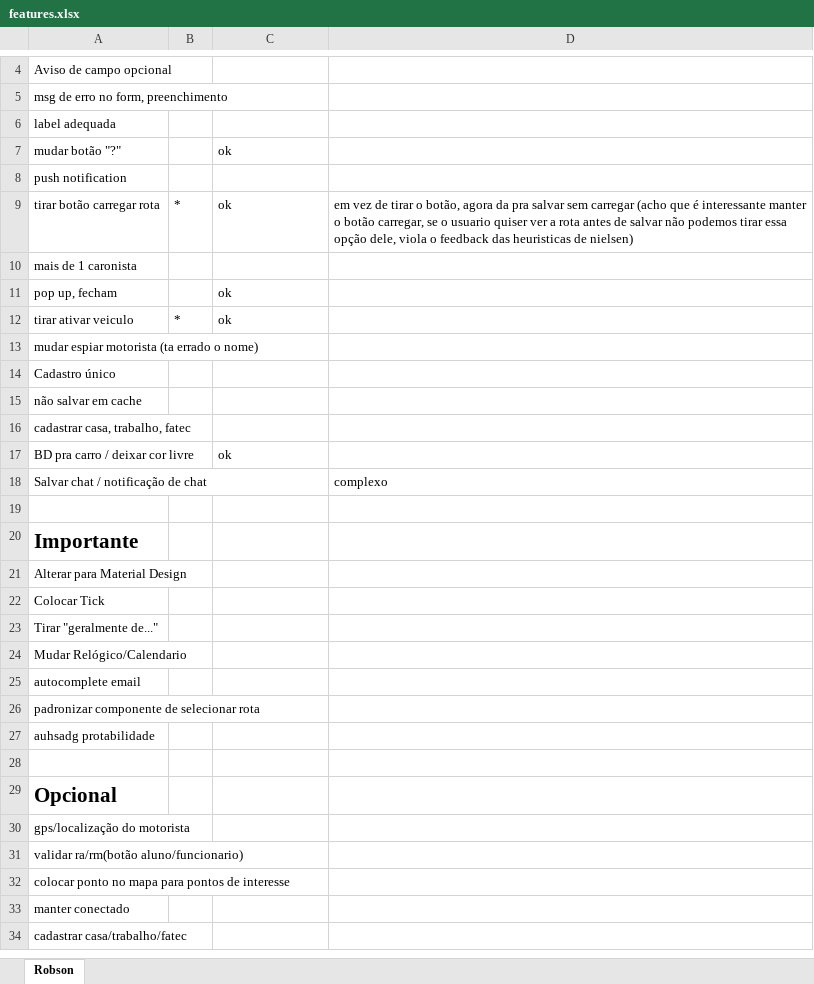
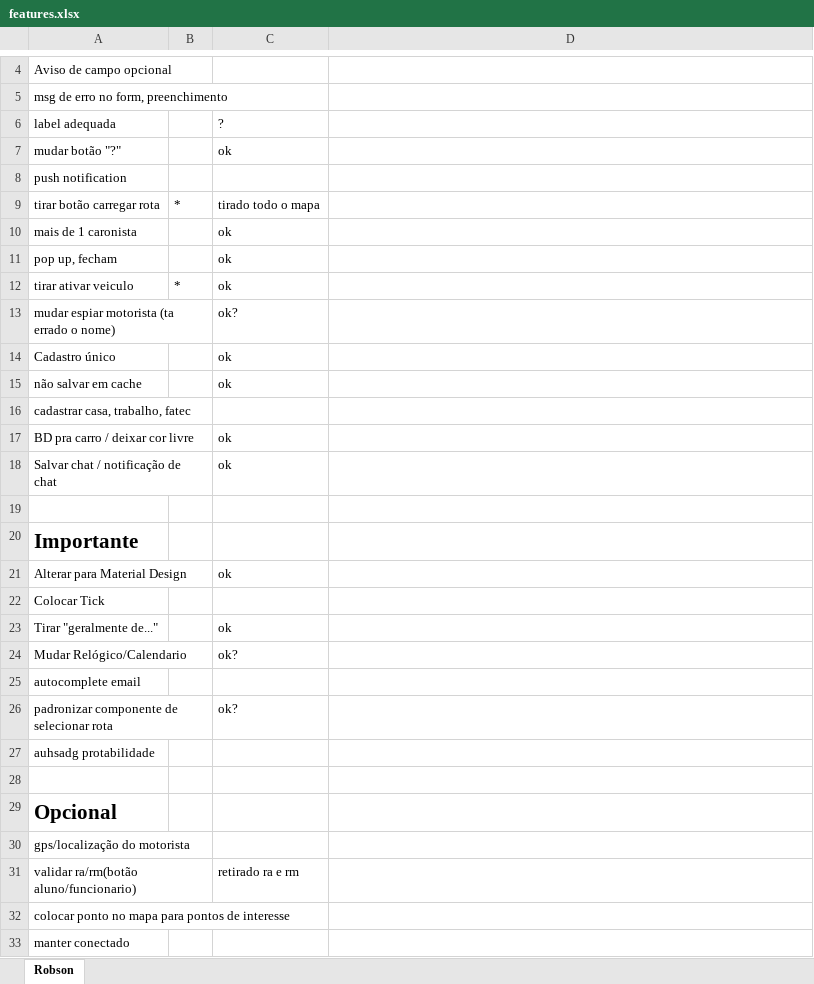
Before and after one commit to HenGuirelli/fatecarona, an Excel workbook: docs/features.xlsx, sheet Robson, drawn as a sheet; only a part is shown, gaps mark what is left out; the shorter side is filled out with more unchanged rows; values as stored, in another font and other column widths than the file's, no borders; the diff names each change by its address in the sheet, - before the commit and + after, or states it on an @@ line.

Commit message:
Atualiza features

```diff
--- a/docs/features.xlsx (sheet Robson)
+++ b/docs/features.xlsx (sheet Robson)
-C6: (empty)
+C6: ?
-C9: ok
+C9: tirado todo o mapa
-D9: em vez de tirar o botão, agora da pra salvar sem carregar (acho que é interessante manter o botão carregar, se o usuario quiser ver a rota antes de salvar não podemos tirar essa opção dele, viola o feedback das heuristicas de nielsen)
+D9: (empty)
-C10: (empty)
+C10: ok
-C13: (empty)
+C13: ok?
-C14:C15: (empty)
+C14:C15: ok
-C18: (empty)
+C18: ok
-D18: complexo
+D18: (empty)
-C21: (empty)
+C21: ok
-C23: (empty)
+C23: ok
-C24: (empty)
+C24: ok?
-C26: (empty)
+C26: ok?
-C31: (empty)
+C31: retirado ra e rm
```
